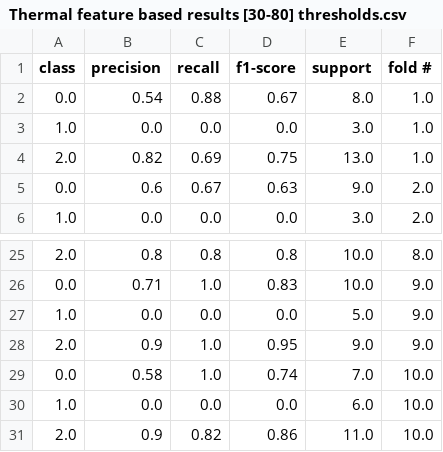
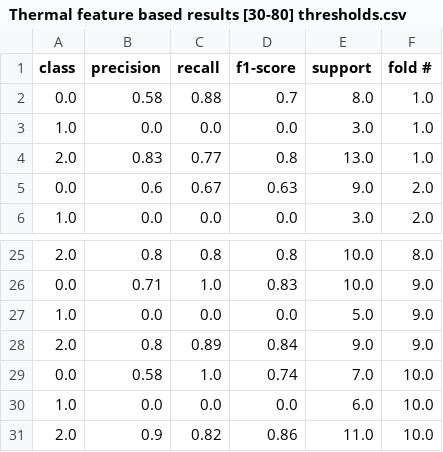
Before and after one commit to nazmulhasan202/WIP_NoteBooks, a CSV file: Thermal feature based results [30-80] thresholds.csv, drawn as a sheet; only a part is shown, gaps mark what is left out.

Commit message:
30-80, 5-25 thresholding; New features & their combination

```diff
--- a/Thermal feature based results [30-80] thresholds.csv
+++ b/Thermal feature based results [30-80] thresholds.csv
@@ -1,5 +1,5 @@
 class,precision,recall,f1-score,support,fold #
-0.0,0.54,0.88,0.67,8.0,1.0
+0.0,0.58,0.88,0.7,8.0,1.0
 1.0,0.0,0.0,0.0,3.0,1.0
-2.0,0.82,0.69,0.75,13.0,1.0
+2.0,0.83,0.77,0.8,13.0,1.0
 0.0,0.6,0.67,0.63,9.0,2.0
@@ -27,3 +27,3 @@ class,precision,recall,f1-score,support,fold #
 1.0,0.0,0.0,0.0,5.0,9.0
-2.0,0.9,1.0,0.95,9.0,9.0
+2.0,0.8,0.89,0.84,9.0,9.0
 0.0,0.58,1.0,0.74,7.0,10.0
```
Also changed, not shown: 5 other files.
